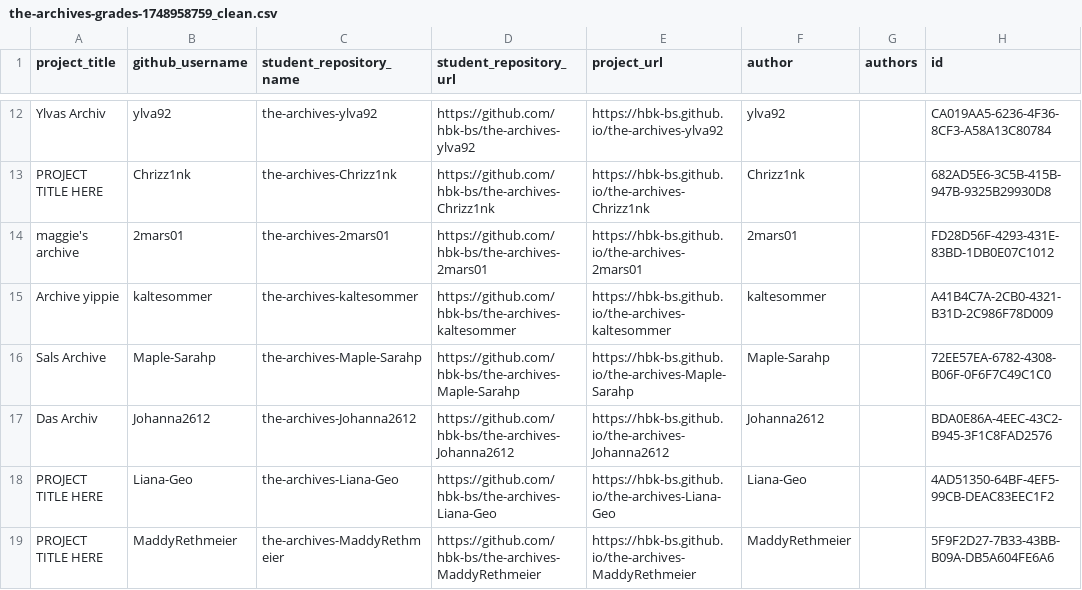
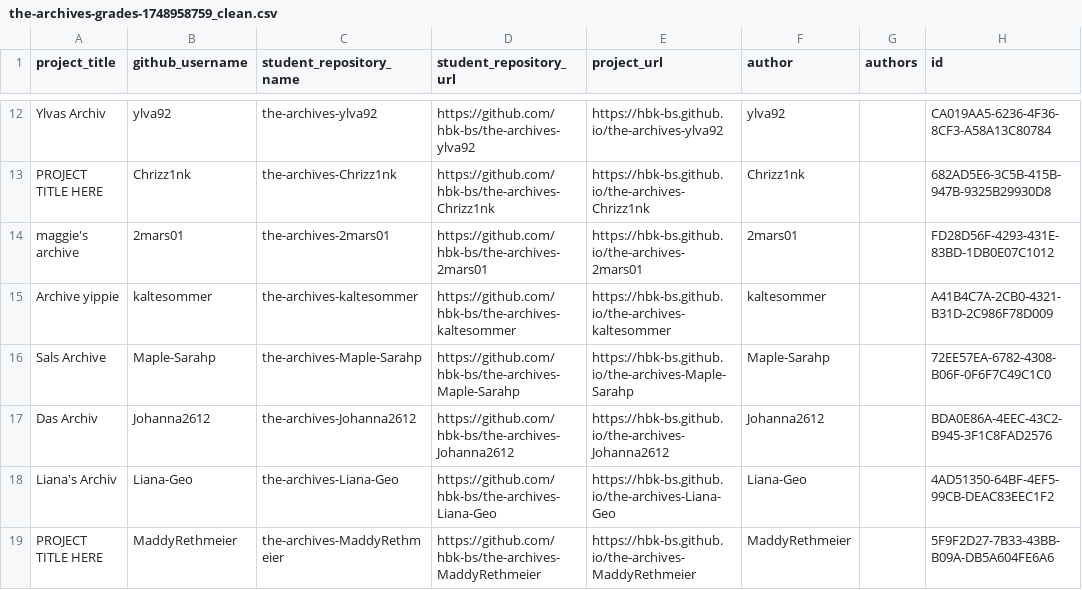
Before and after one commit to ff6347/rundgang2025, a CSV file: src/data/projects/the-archives-grades-1748958759_clean.csv, drawn as a sheet; only a part is shown, gaps mark what is left out.

Commit message:
Update the-archives-grades-1748958759_clean.csv

```diff
--- a/src/data/projects/the-archives-grades-1748958759_clean.csv
+++ b/src/data/projects/the-archives-grades-1748958759_clean.csv
@@ -17,3 +17,3 @@
 "Das Archiv","Johanna2612","the-archives-Johanna2612","https://github.com/hbk-bs/the-archives-Johanna2612","https://hbk-bs.github.io/the-archives-Johanna2612","Johanna2612",,"BDA0E86A-4EEC-43C2-B945-3F1C8FAD2576"
-"PROJECT TITLE HERE","Liana-Geo","the-archives-Liana-Geo","https://github.com/hbk-bs/the-archives-Liana-Geo","https://hbk-bs.github.io/the-archives-Liana-Geo","Liana-Geo",,"4AD51350-64BF-4EF5-99CB-DEAC83EEC1F2"
+"Liana's Archiv","Liana-Geo","the-archives-Liana-Geo","https://github.com/hbk-bs/the-archives-Liana-Geo","https://hbk-bs.github.io/the-archives-Liana-Geo","Liana-Geo",,"4AD51350-64BF-4EF5-99CB-DEAC83EEC1F2"
 "PROJECT TITLE HERE","MaddyRethmeier","the-archives-MaddyRethmeier","https://github.com/hbk-bs/the-archives-MaddyRethmeier","https://hbk-bs.github.io/the-archives-MaddyRethmeier","MaddyRethmeier",,"5F9F2D27-7B33-43BB-B09A-DB5A604FE6A6"
```
